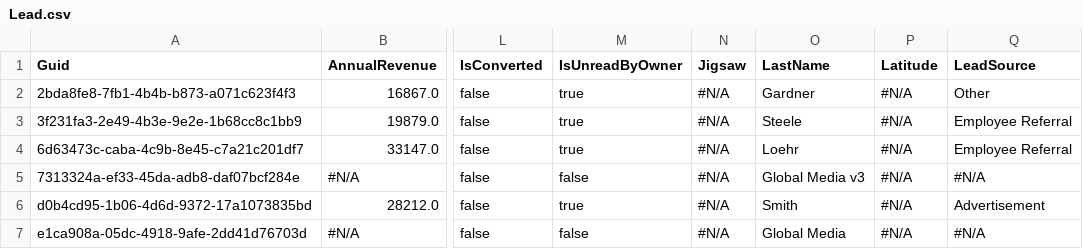
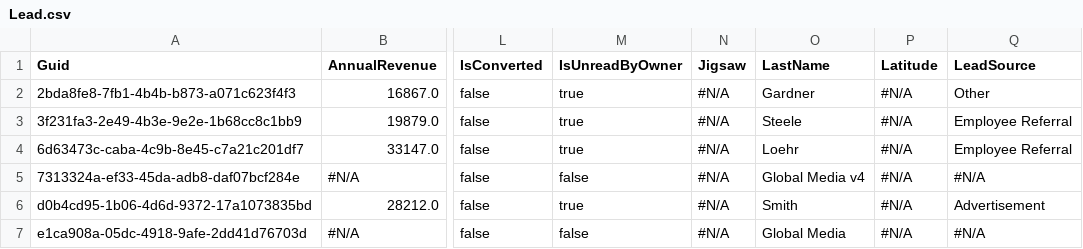
Before and after one commit to prodlytestuser/20210614-2, a CSV file: Lead.csv, drawn as a sheet; only a part is shown, gaps mark what is left out; the diff names each change by its address in the sheet, - before the commit and + after, or states it on an @@ line.

Commit message:
Saved changes from the managed instance to the repository branch

```diff
--- a/Lead.csv
+++ b/Lead.csv
-O5 (LastName): Global Media v3
+O5 (LastName): Global Media v4
```
